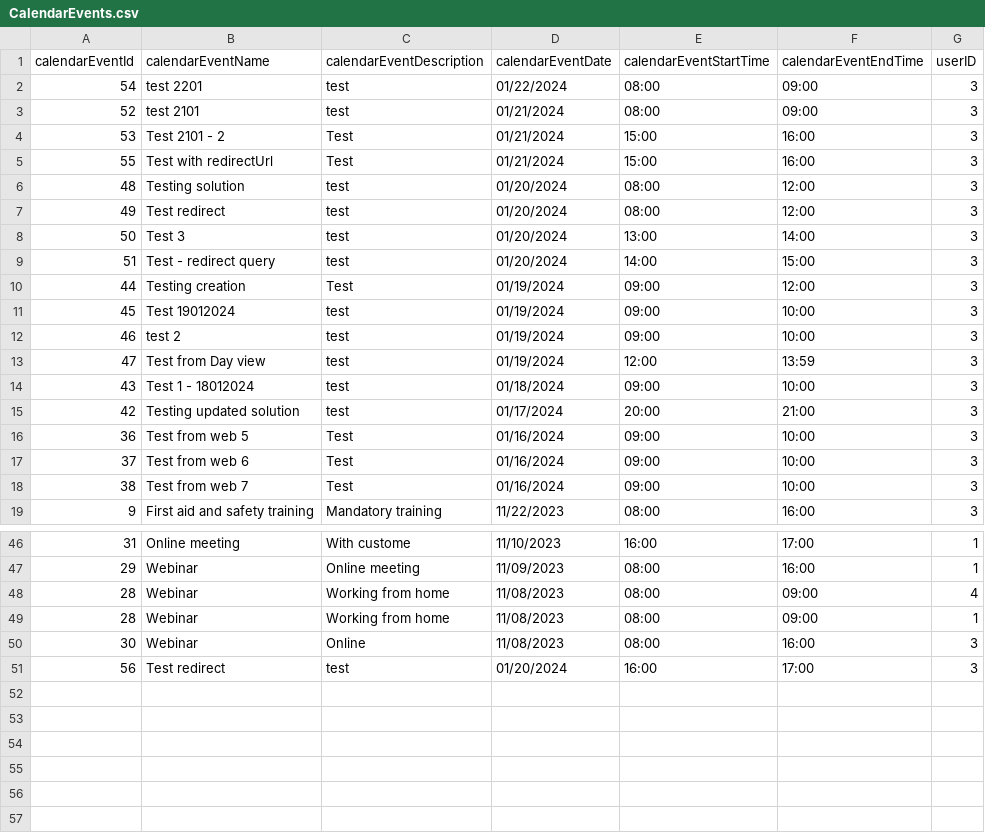
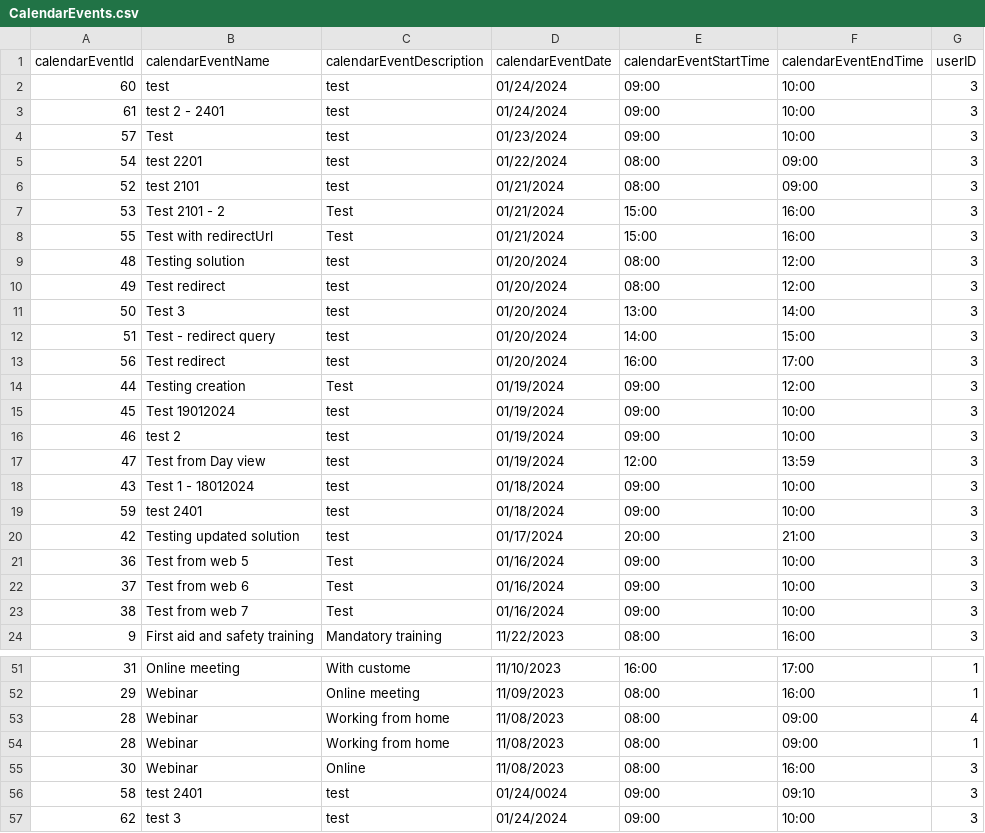
Before and after one commit to infoshareacademy/jcszr11-WeCSharp, a CSV file: Schedulist/CalendarEvents.csv, drawn as a sheet; only a part is shown, gaps mark what is left out.

```diff
--- a/Schedulist/CalendarEvents.csv
+++ b/Schedulist/CalendarEvents.csv
@@ -1,2 +1,5 @@
 calendarEventId,calendarEventName,calendarEventDescription,calendarEventDate,calendarEventStartTime,calendarEventEndTime,userID
+60,test,test,01/24/2024,09:00,10:00,3
+61,test 2 - 2401,test,01/24/2024,09:00,10:00,3
+57,Test,test,01/23/2024,09:00,10:00,3
 54,test 2201,test,01/22/2024,08:00,09:00,3
@@ -9,2 +12,3 @@ calendarEventId,calendarEventName,calendarEventDescription,calendarEventDate,cal
 51,Test - redirect query,test,01/20/2024,14:00,15:00,3
+56,Test redirect,test,01/20/2024,16:00,17:00,3
 44,Testing creation,Test,01/19/2024,09:00,12:00,3
@@ -14,2 +18,3 @@ calendarEventId,calendarEventName,calendarEventDescription,calendarEventDate,cal
 43,Test 1 - 18012024,test,01/18/2024,09:00,10:00,3
+59,test 2401,test,01/18/2024,09:00,10:00,3
 42,Testing updated solution,test,01/17/2024,20:00,21:00,3
@@ -50,2 +55,3 @@ calendarEventId,calendarEventName,calendarEventDescription,calendarEventDate,cal
 30,Webinar,Online,11/08/2023,08:00,16:00,3
-56,Test redirect,test,01/20/2024,16:00,17:00,3
+58,test 2401,test,01/24/0024,09:00,09:10,3
+62,test 3,test,01/24/2024,09:00,10:00,3
```
Also changed, not shown: 3 other files.
